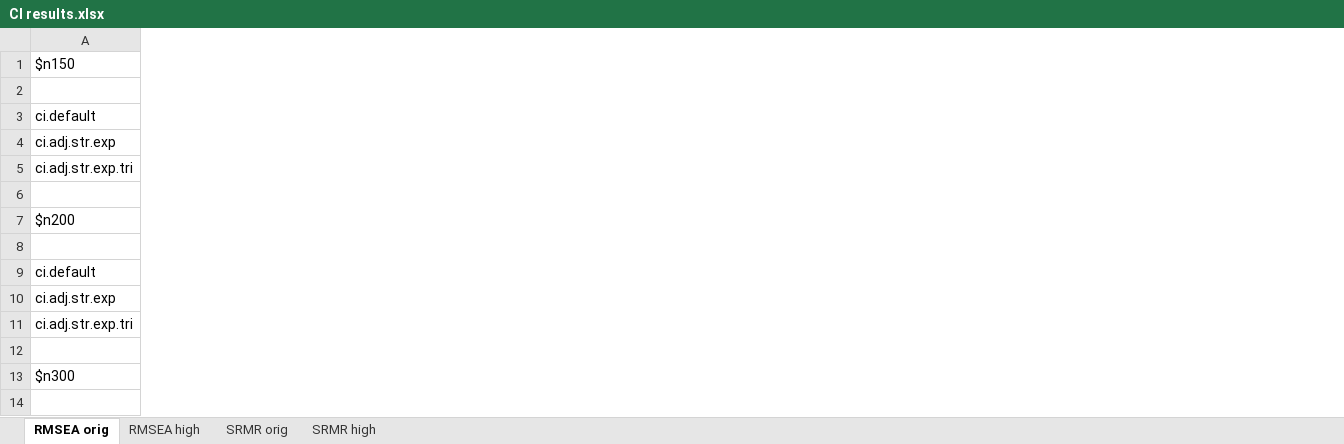
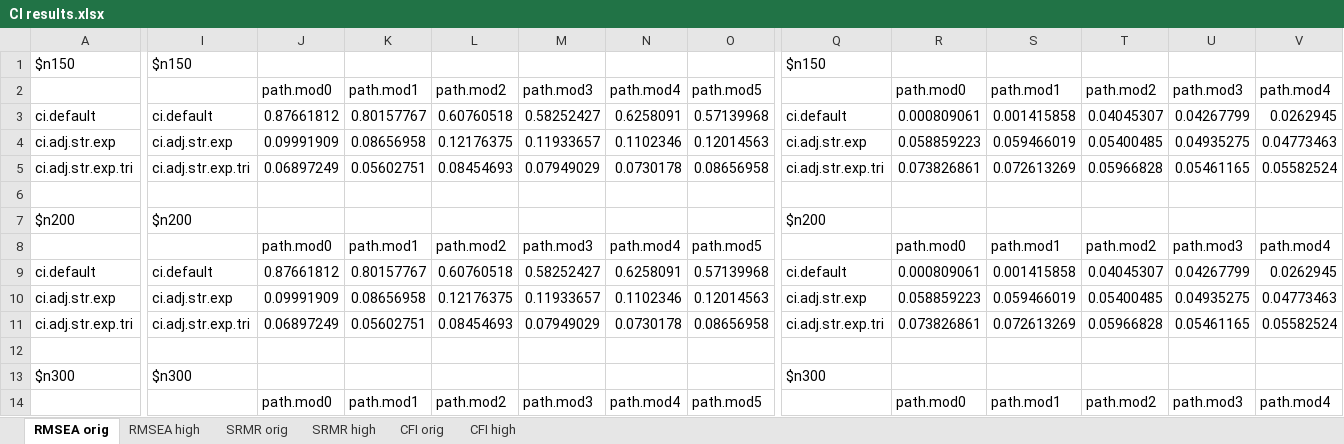
Before and after one commit to cathyxijuan/local-fit-indices2, an Excel workbook: simulation results/CI results.xlsx, sheet RMSEA orig, drawn as a sheet; only a part is shown, gaps mark what is left out; values as stored, in another font and other column widths than the file's, no borders; the diff covers the shown part only; the diff names each change by its address in the sheet, - before the commit and + after, or states it on an @@ line.

```diff
--- a/simulation results/CI results.xlsx (sheet RMSEA orig)
+++ b/simulation results/CI results.xlsx (sheet RMSEA orig)
+sheet tab: CFI orig
+sheet tab: CFI high
+column I, rows 1-13: $n150 |  | ci.default | ci.adj.str.exp | ci.adj.str.exp.tri |  | $n200 |  | ci.default | ci.adj.str.exp | ci.adj.str.exp.tri |  | $n300
+column J, rows 2-14: path.mod0 | 0.87661812 | 0.09991909 | 0.06897249 |  |  | path.mod0 | 0.87661812 | 0.09991909 | 0.06897249 |  |  | path.mod0
+column K, rows 2-14: path.mod1 | 0.80157767 | 0.08656958 | 0.05602751 |  |  | path.mod1 | 0.80157767 | 0.08656958 | 0.05602751 |  |  | path.mod1
+column L, rows 2-14: path.mod2 | 0.60760518 | 0.12176375 | 0.08454693 |  |  | path.mod2 | 0.60760518 | 0.12176375 | 0.08454693 |  |  | path.mod2
+column M, rows 2-14: path.mod3 | 0.58252427 | 0.11933657 | 0.07949029 |  |  | path.mod3 | 0.58252427 | 0.11933657 | 0.07949029 |  |  | path.mod3
+column N, rows 2-14: path.mod4 | 0.6258091 | 0.1102346 | 0.0730178 |  |  | path.mod4 | 0.6258091 | 0.1102346 | 0.0730178 |  |  | path.mod4
+column O, rows 2-14: path.mod5 | 0.57139968 | 0.12014563 | 0.08656958 |  |  | path.mod5 | 0.57139968 | 0.12014563 | 0.08656958 |  |  | path.mod5
+column Q, rows 1-13: $n150 |  | ci.default | ci.adj.str.exp | ci.adj.str.exp.tri |  | $n200 |  | ci.default | ci.adj.str.exp | ci.adj.str.exp.tri |  | $n300
+column R, rows 2-14: path.mod0 | 0.000809061 | 0.058859223 | 0.073826861 |  |  | path.mod0 | 0.000809061 | 0.058859223 | 0.073826861 |  |  | path.mod0
+column S, rows 2-14: path.mod1 | 0.001415858 | 0.059466019 | 0.072613269 |  |  | path.mod1 | 0.001415858 | 0.059466019 | 0.072613269 |  |  | path.mod1
+column T, rows 2-14: path.mod2 | 0.04045307 | 0.05400485 | 0.05966828 |  |  | path.mod2 | 0.04045307 | 0.05400485 | 0.05966828 |  |  | path.mod2
+column U, rows 2-14: path.mod3 | 0.04267799 | 0.04935275 | 0.05461165 |  |  | path.mod3 | 0.04267799 | 0.04935275 | 0.05461165 |  |  | path.mod3
+column V, rows 2-14: path.mod4 | 0.0262945 | 0.04773463 | 0.05582524 |  |  | path.mod4 | 0.0262945 | 0.04773463 | 0.05582524 |  |  | path.mod4
```
Also changed, not shown: 3 added columns elsewhere in this sheet, 19 other files.
